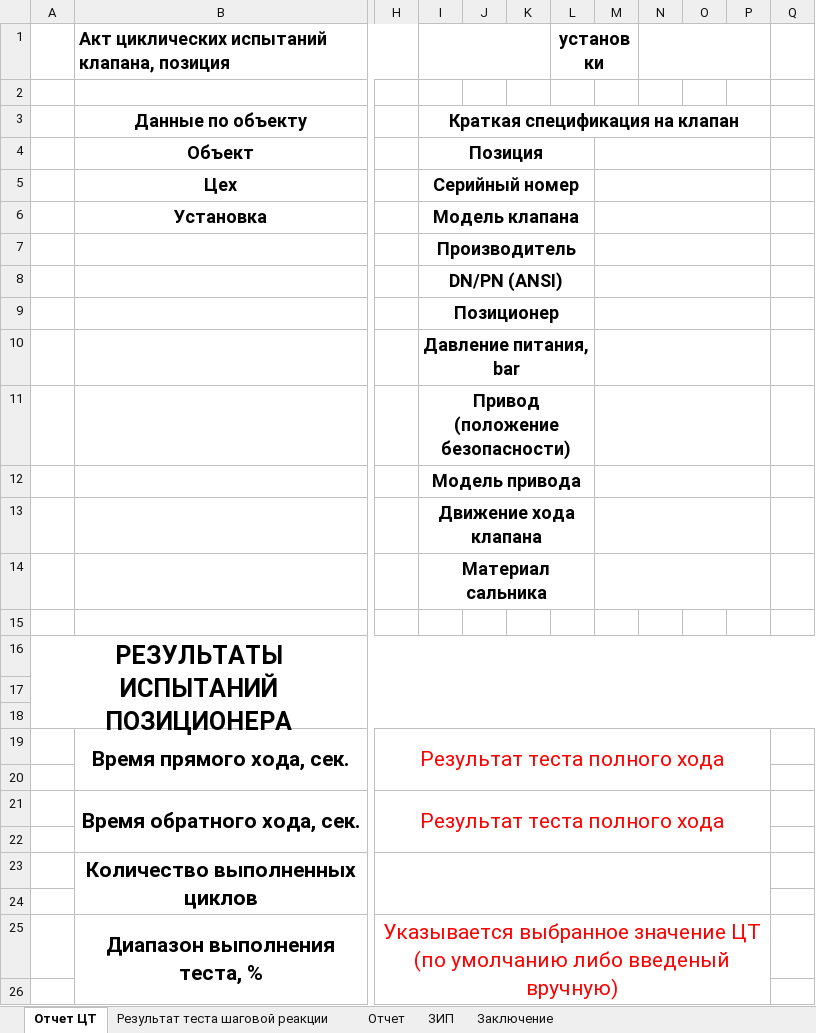
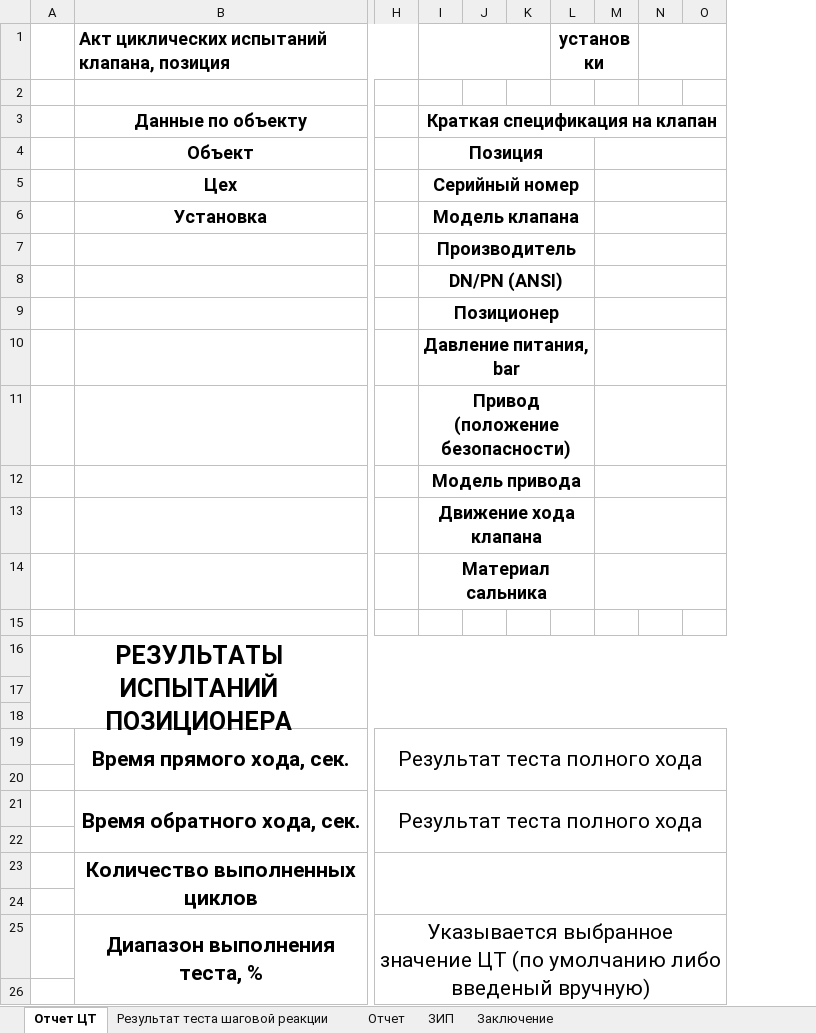
Before and after one commit to Rekvim/MpiSki, an Excel workbook: Reports/SKI_C_CVT.xlsx, sheet Отчет ЦТ, drawn as a sheet; only a part is shown, gaps mark what is left out; values as stored, in another font and other column widths than the file's, no borders; removed rows and columns are numbered as before the commit, all else as after; the diff covers the shown part only; the diff names each change by its address in the sheet, - before the commit and + after, or states it on an @@ line.

```diff
--- a/Reports/SKI_C_CVT.xlsx (sheet Отчет ЦТ)
+++ b/Reports/SKI_C_CVT.xlsx (sheet Отчет ЦТ)
-column J, empty
+column J, empty
-column M, empty
-column N, empty
-column O, empty
+column N, empty
-L1:M1 merged
+L1:M1 merged
-I3:P3 merged
+I3:O3 merged
+M4:O4 merged
+M5:O5 merged
+M6:O6 merged
+M7:O7 merged
+M8:O8 merged
+M9:O9 merged
+M10:O10 merged
+M11:O11 merged
+M12:O12 merged
+M13:O13 merged
+M14:O14 merged
-H19 text colour: #FF0000
+H19 text colour: black
-H19:P20 merged
+H19:O20 merged
-H21 text colour: #FF0000
+H21 text colour: black
-H21:P22 merged
+H21:O22 merged
-H23:P24 merged
+H23:O24 merged
-H25 text colour: #FF0000
+H25 text colour: black
-H25:P26 merged
+H25:O26 merged
```
Also changed, not shown: 62 added rows, 1 removed row and merged cells elsewhere in this sheet, sheet Результат теста шаговой реакции, sheet Отчет, formulas that keep their value, Reports/SKI_B_CVT.xlsx, Reports/SKI_B_SACVT.xlsx, 2 other files.
